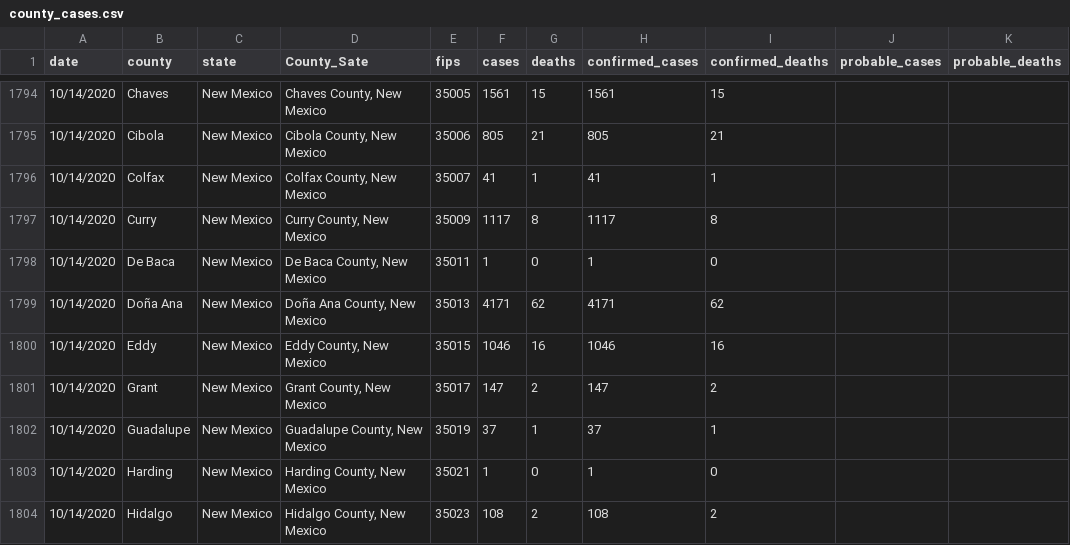
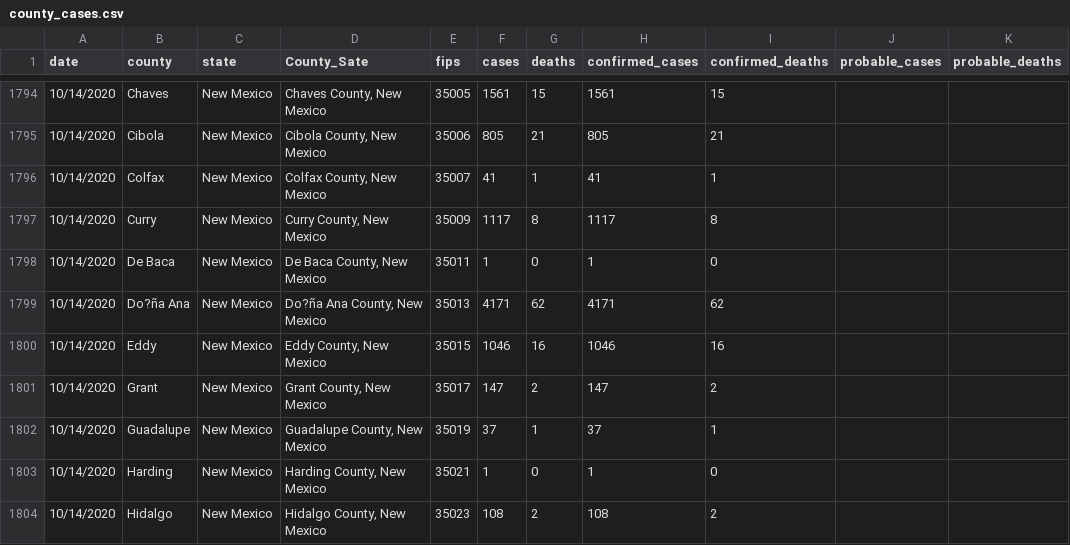
Before and after one commit to EvanK215/CovidETL, a CSV file: Data/county_cases.csv, drawn as a sheet; only a part is shown, gaps mark what is left out; the diff names each change by its address in the sheet, - before the commit and + after, or states it on an @@ line.

```diff
--- a/Data/county_cases.csv
+++ b/Data/county_cases.csv
-B1799 (county): Doña Ana
+B1799 (county): Do?ña Ana
-D1799 (County_Sate): Doña Ana County, New Mexico
+D1799 (County_Sate): Do?ña Ana County, New Mexico
```
Also changed, not shown: Data/county_census.csv, 1 other file.
